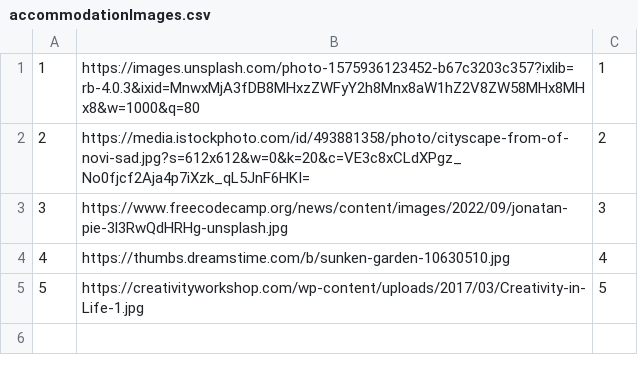
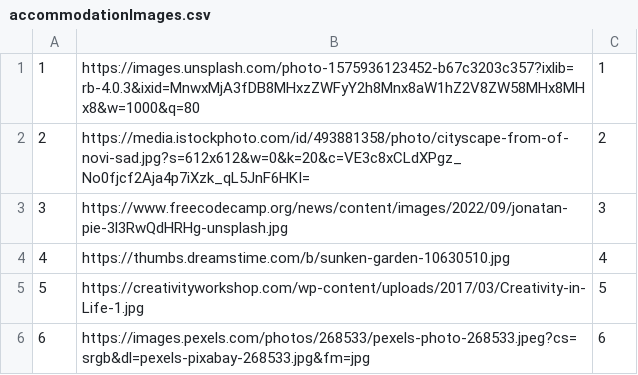
Before and after one commit to alexadjukic/SIMS-Project, a CSV file: InitialProject/InitialProject/Resources/Data/accommodationImages.csv, drawn as a sheet; the diff names each change by its address in the sheet, - before the commit and + after, or states it on an @@ line.

```diff
--- a/InitialProject/InitialProject/Resources/Data/accommodationImages.csv
+++ b/InitialProject/InitialProject/Resources/Data/accommodationImages.csv
+row 6: 6 | https://images.pexels.com/photos/268533/pexels-photo-268533.jpeg?cs=srgb&dl=pexels-pixabay-268533.jpg&fm=jpg | 6
```
Also changed, not shown: 7 other files.
